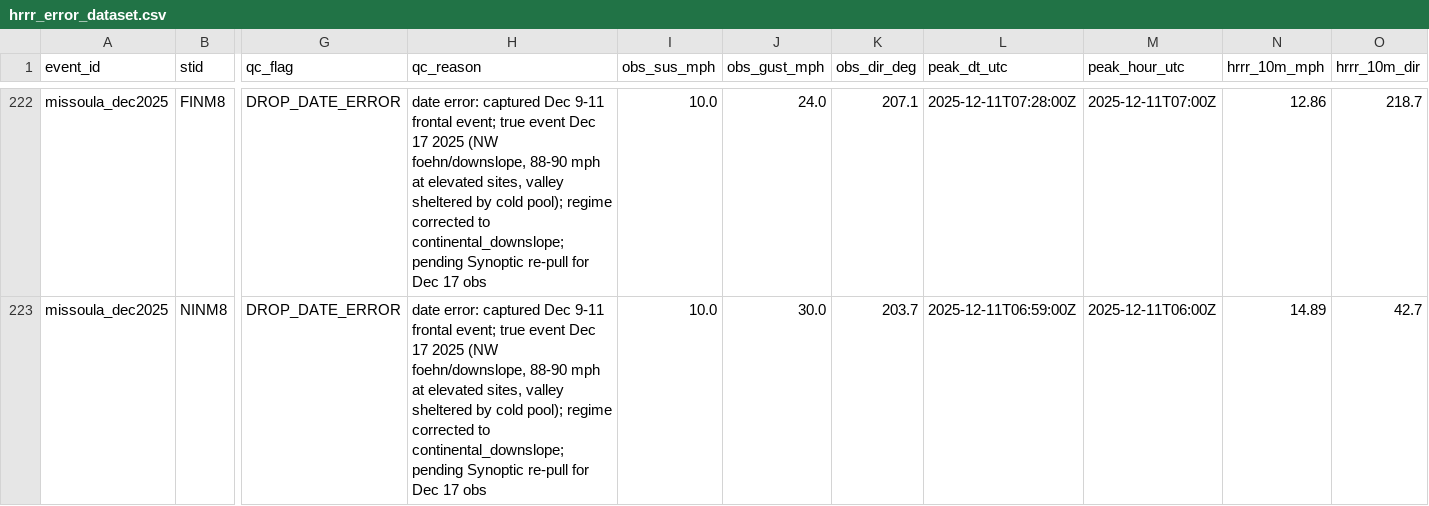
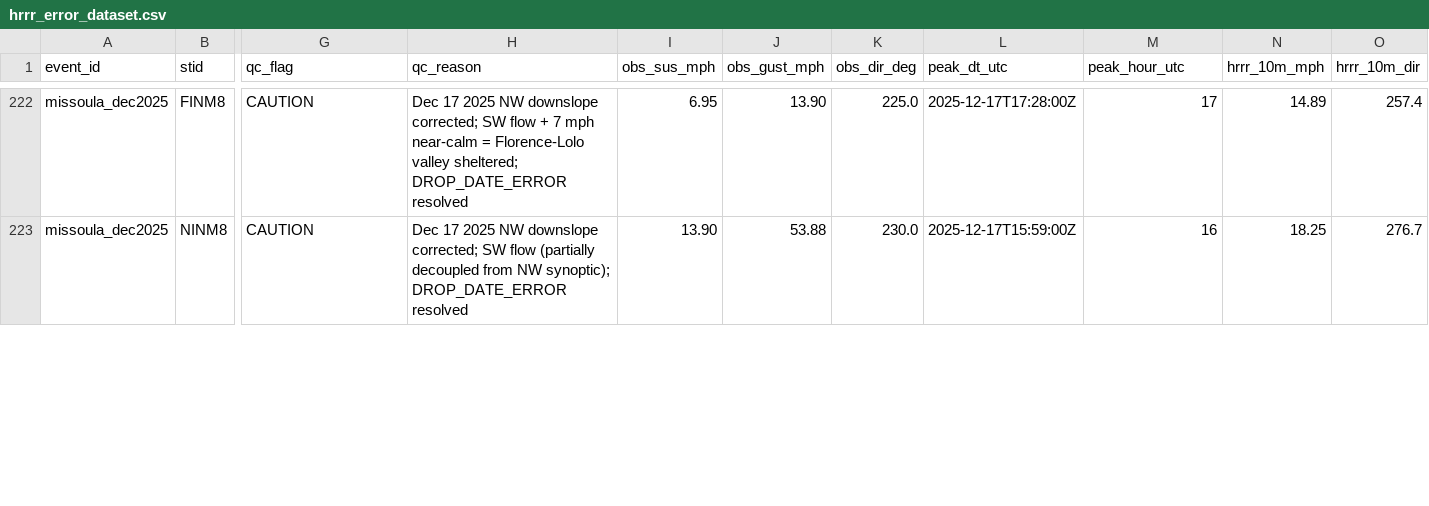
Before and after one commit to aphilp1/stormwatch-live, a CSV file: Storm_info/hrrr_error_dataset.csv, drawn as a sheet; only a part is shown, gaps mark what is left out; the diff covers the shown part only; the diff names each change by its address in the sheet, - before the commit and + after, or states it on an @@ line.

```diff
--- a/Storm_info/hrrr_error_dataset.csv
+++ b/Storm_info/hrrr_error_dataset.csv
-G222:G223 (qc_flag): DROP_DATE_ERROR
+G222:G223 (qc_flag): CAUTION
-H222 (qc_reason): date error: captured Dec 9-11 frontal event; true event Dec 17 2025 (NW foehn/downslope, 88-90 mph at elevated sites, valley sheltered by cold pool); regime corrected to continental_downslope; pending Synoptic re-pull for Dec 17 obs
+H222 (qc_reason): Dec 17 2025 NW downslope corrected; SW flow + 7 mph near-calm = Florence-Lolo valley sheltered; DROP_DATE_ERROR resolved
-I222 (obs_sus_mph): 10.0
+I222 (obs_sus_mph): 6.95
-J222 (obs_gust_mph): 24.0
+J222 (obs_gust_mph): 13.90
-K222 (obs_dir_deg): 207.1
+K222 (obs_dir_deg): 225.0
-L222 (peak_dt_utc): 2025-12-11T07:28:00Z
+L222 (peak_dt_utc): 2025-12-17T17:28:00Z
-M222 (peak_hour_utc): 2025-12-11T07:00Z
+M222 (peak_hour_utc): 17
-N222 (hrrr_10m_mph): 12.86
+N222 (hrrr_10m_mph): 14.89
-O222 (hrrr_10m_dir): 218.7
+O222 (hrrr_10m_dir): 257.4
-H223 (qc_reason): date error: captured Dec 9-11 frontal event; true event Dec 17 2025 (NW foehn/downslope, 88-90 mph at elevated sites, valley sheltered by cold pool); regime corrected to continental_downslope; pending Synoptic re-pull for Dec 17 obs
+H223 (qc_reason): Dec 17 2025 NW downslope corrected; SW flow (partially decoupled from NW synoptic); DROP_DATE_ERROR resolved
-I223 (obs_sus_mph): 10.0
+I223 (obs_sus_mph): 13.90
-J223 (obs_gust_mph): 30.0
+J223 (obs_gust_mph): 53.88
-K223 (obs_dir_deg): 203.7
+K223 (obs_dir_deg): 230.0
-L223 (peak_dt_utc): 2025-12-11T06:59:00Z
+L223 (peak_dt_utc): 2025-12-17T15:59:00Z
-M223 (peak_hour_utc): 2025-12-11T06:00Z
+M223 (peak_hour_utc): 16
-N223 (hrrr_10m_mph): 14.89
+N223 (hrrr_10m_mph): 18.25
-O223 (hrrr_10m_dir): 42.7
+O223 (hrrr_10m_dir): 276.7
```
Also changed, not shown: 78 edited cells elsewhere in this file, Storm_info/hrrr_error_dataset_dem.csv, 5 other files.
